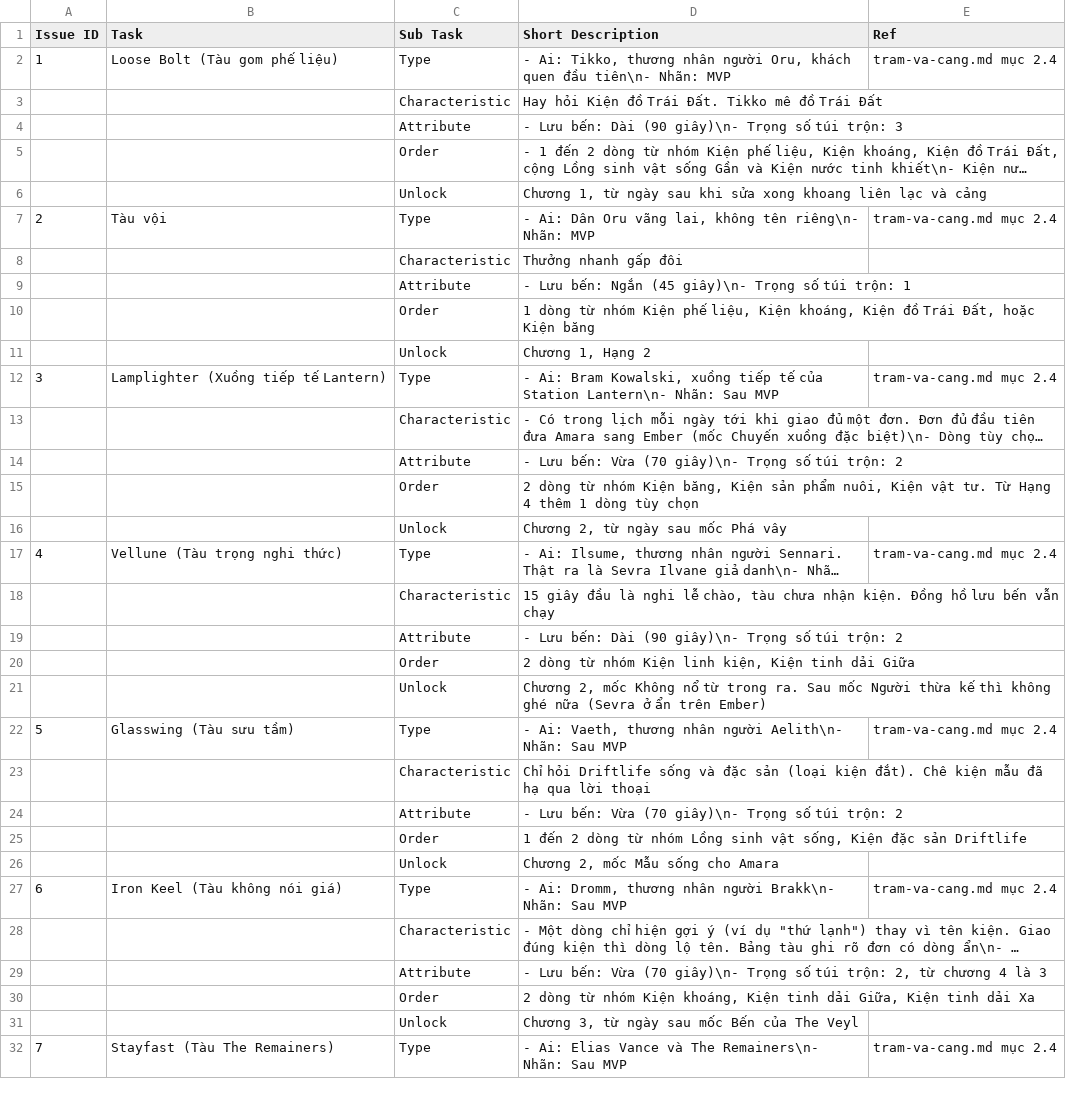
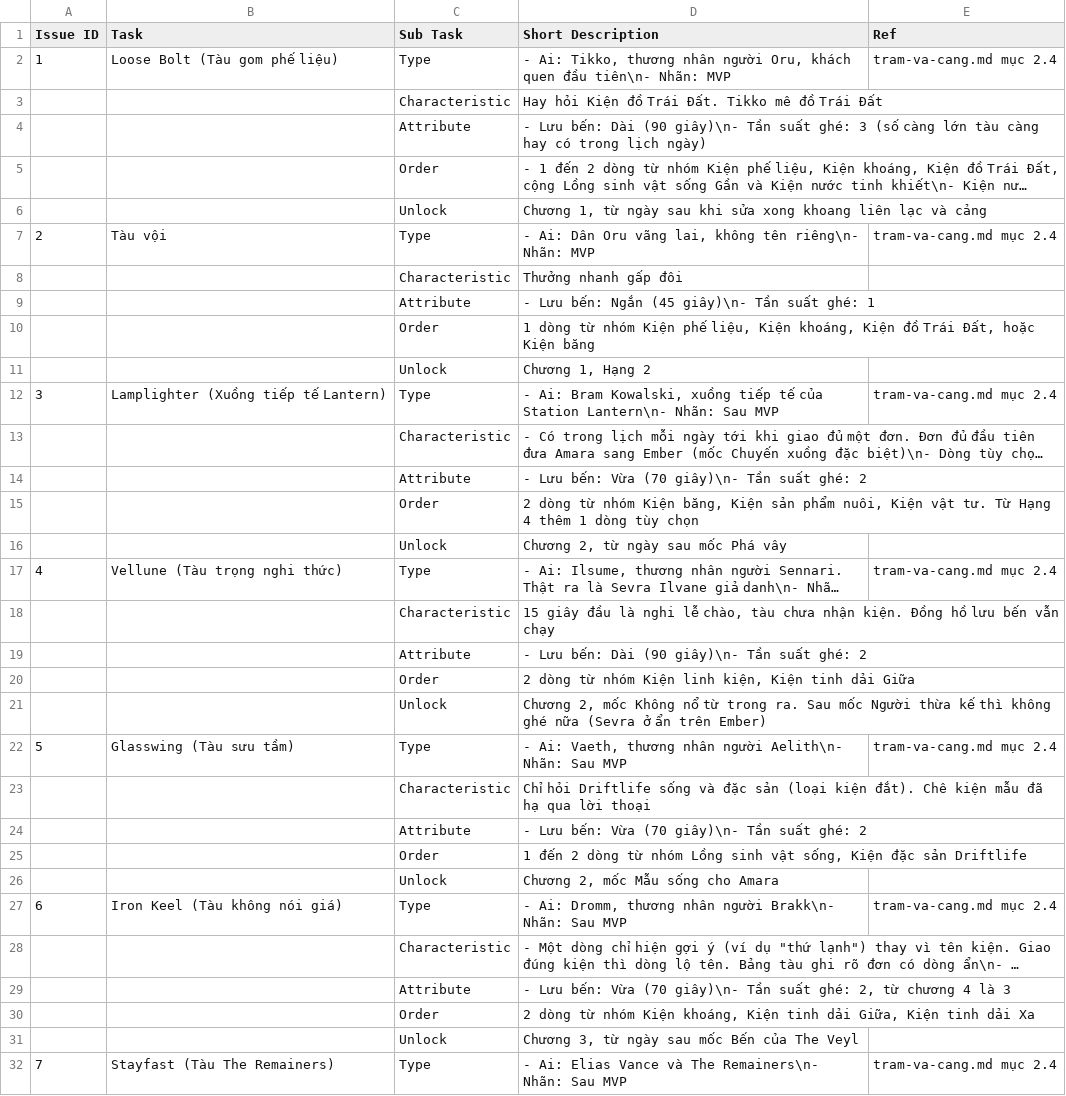
Before and after one commit to huycv18/DATN-SP27, a TSV file: projects/game-moi/gdd/sheet/Customer.tsv, drawn as a sheet; only a part is shown; long unchanged cells end in …; the diff covers the shown part only; the diff names each change by its address in the sheet, - before the commit and + after, or states it on an @@ line.

```diff
--- a/projects/game-moi/gdd/sheet/Customer.tsv
+++ b/projects/game-moi/gdd/sheet/Customer.tsv
-D4 (Short Description): …(90 giây)\n- Trọng số túi trộn: 3
+D4 (Short Description): …(90 giây)\n- Tần suất ghé: 3 (số càng lớn tàu càng hay có trong lịch ngày)
-D9 (Short Description): …(45 giây)\n- Trọng số túi trộn: 1
+D9 (Short Description): …(45 giây)\n- Tần suất ghé: 1
-D14 (Short Description): …(70 giây)\n- Trọng số túi trộn: 2
+D14 (Short Description): …(70 giây)\n- Tần suất ghé: 2
-D19 (Short Description): …(90 giây)\n- Trọng số túi trộn: 2
+D19 (Short Description): …(90 giây)\n- Tần suất ghé: 2
-D24 (Short Description): …(70 giây)\n- Trọng số túi trộn: 2
+D24 (Short Description): …(70 giây)\n- Tần suất ghé: 2
-D29 (Short Description): …(70 giây)\n- Trọng số túi trộn: 2, từ…
+D29 (Short Description): …(70 giây)\n- Tần suất ghé: 2, từ…
```
Also changed, not shown: 7 edited cells elsewhere in this file, projects/game-moi/gdd/sheet/Day.tsv, projects/game-moi/gdd/sheet/Enemy.tsv, 12 other files.
